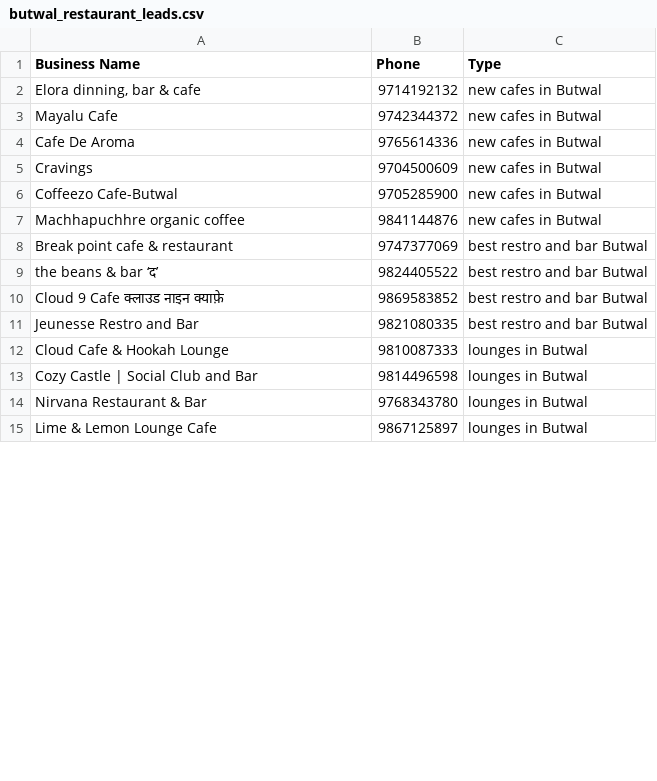
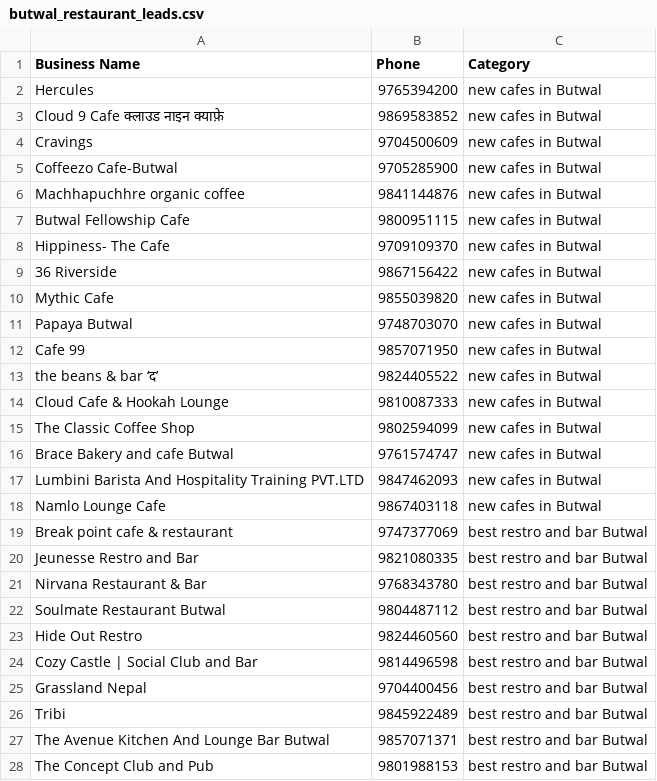
Before and after one commit to promoholicofficial/butwal-restaurant-scraper, a CSV file: butwal_restaurant_leads.csv, drawn as a sheet; only a part is shown; the shorter side is filled out with more unchanged rows; the diff covers the shown part only.

Commit message:
Update restaurant leads CSV with new entries and corrected categories

```diff
--- a/butwal_restaurant_leads.csv
+++ b/butwal_restaurant_leads.csv
@@ -1,5 +1,4 @@
-Business Name,Phone,Type
-"Elora dinning, bar & cafe",9714192132,new cafes in Butwal
-Mayalu Cafe,9742344372,new cafes in Butwal
-Cafe De Aroma,9765614336,new cafes in Butwal
+Business Name,Phone,Category
+Hercules,9765394200,new cafes in Butwal
+Cloud 9 Cafe क्लाउड नाइन क्याफ़े,9869583852,new cafes in Butwal
 Cravings,9704500609,new cafes in Butwal
@@ -7,8 +6,23 @@ Coffeezo Cafe-Butwal,9705285900,new cafes in Butwal
 Machhapuchhre organic coffee,9841144876,new cafes in Butwal
+Butwal Fellowship Cafe,9800951115,new cafes in Butwal
+Hippiness- The Cafe,9709109370,new cafes in Butwal
+36 Riverside,9867156422,new cafes in Butwal
+Mythic Cafe,9855039820,new cafes in Butwal
+Papaya Butwal,9748703070,new cafes in Butwal
+Cafe 99,9857071950,new cafes in Butwal
+the beans & bar ‘द’,9824405522,new cafes in Butwal
+Cloud Cafe & Hookah Lounge,9810087333,new cafes in Butwal
+The Classic Coffee Shop,9802594099,new cafes in Butwal
+Brace Bakery and cafe Butwal,9761574747,new cafes in Butwal
+Lumbini Barista And Hospitality Training PVT.LTD,9847462093,new cafes in Butwal
+Namlo Lounge Cafe,9867403118,new cafes in Butwal
 Break point cafe & restaurant,9747377069,best restro and bar Butwal
-the beans & bar ‘द’,9824405522,best restro and bar Butwal
-Cloud 9 Cafe क्लाउड नाइन क्याफ़े,9869583852,best restro and bar Butwal
 Jeunesse Restro and Bar,9821080335,best restro and bar Butwal
-Cloud Cafe & Hookah Lounge,9810087333,lounges in Butwal
-Cozy Castle | Social Club and Bar,9814496598,lounges in Butwal
-Nirvana Restaurant & Bar,9768343780,lounges in Butwal
+Nirvana Restaurant & Bar,9768343780,best restro and bar Butwal
+Soulmate Restaurant Butwal,9804487112,best restro and bar Butwal
+Hide Out Restro,9824460560,best restro and bar Butwal
+Cozy Castle | Social Club and Bar,9814496598,best restro and bar Butwal
+Grassland Nepal,9704400456,best restro and bar Butwal
+Tribi,9845922489,best restro and bar Butwal
+The Avenue Kitchen And Lounge Bar Butwal,9857071371,best restro and bar Butwal
+The Concept Club and Pub,9801988153,best restro and bar Butwal
```
Also changed, not shown: 29 added rows, 1 removed row, 1 moved row and 2 edited cells elsewhere in this file.
